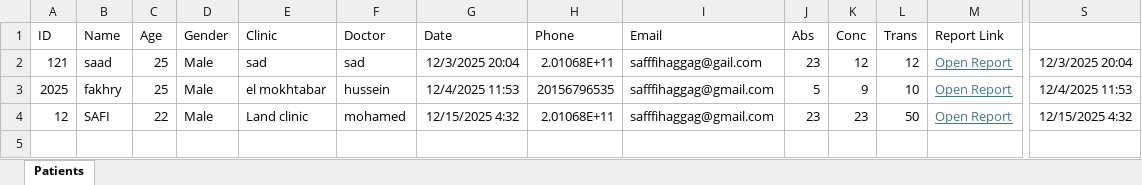
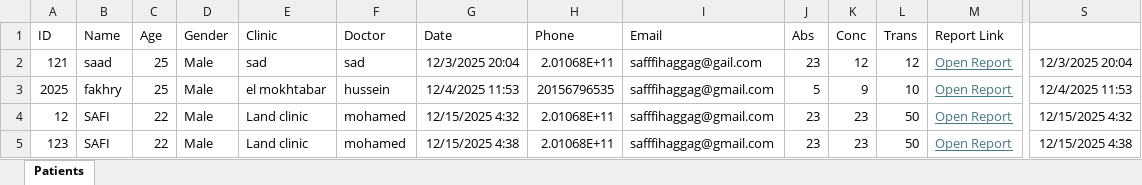
Before and after one commit to sfi7/safi-lab-new, an Excel workbook: Patients.xlsm, sheet Patients, drawn as a sheet; only a part is shown, gaps mark what is left out; values as stored, in another font and other column widths than the file's, no borders; charts and pictures not drawn; rows hold the shown columns only; the diff names each change by its address in the sheet, - before the commit and + after, or states it on an @@ line.

Commit message:
Update report for patient 123

```diff
--- a/Patients.xlsm (sheet Patients)
+++ b/Patients.xlsm (sheet Patients)
+row 5: 123 | SAFI | 22 | Male | Land clinic | mohamed | 12/15/2025 4:38 | 2.01068E+11 | safffihaggag@gmail.com | 23 | 23 | 50 | Open Report | 12/15/2025 4:38
```
Also changed, not shown: charts or pictures, 3 other files.
